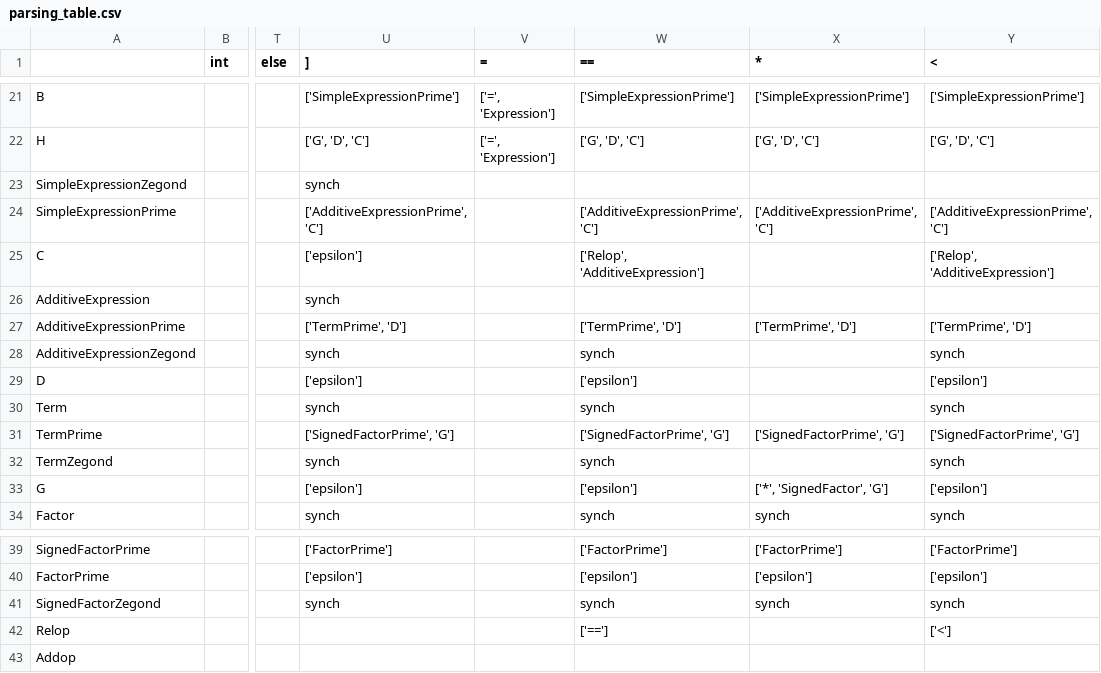
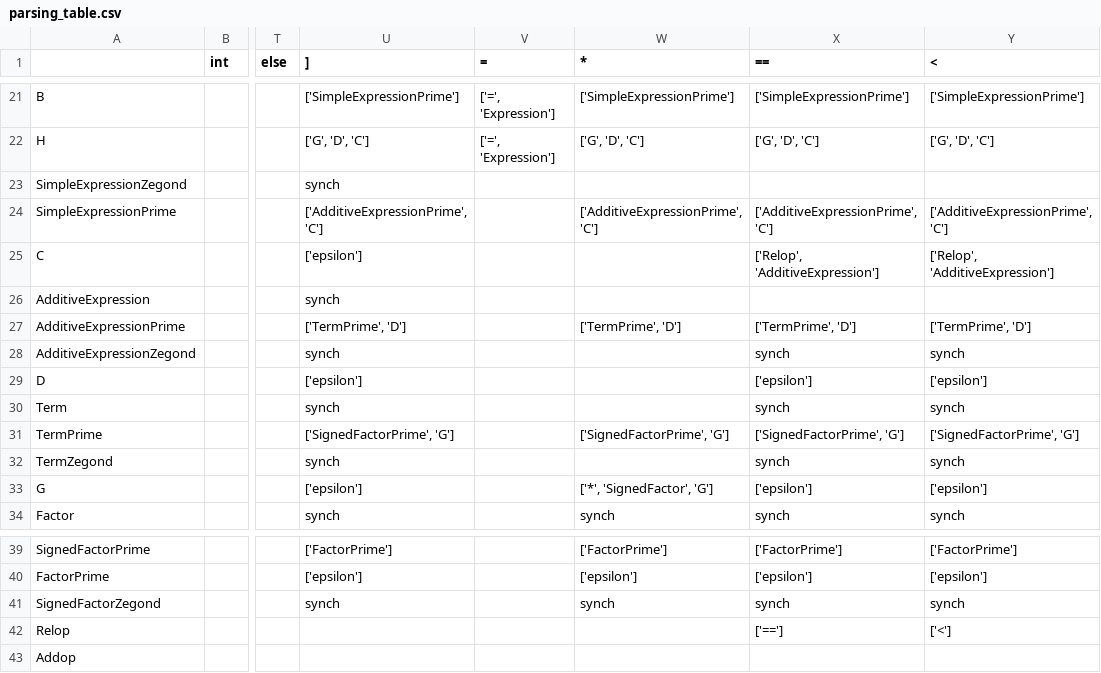
Before and after one commit to parnianrazavipour/compiler-design, a CSV file: parsing_table.csv, drawn as a sheet; only a part is shown, gaps mark what is left out; the diff names each change by its address in the sheet, - before the commit and + after, or states it on an @@ line.

```diff
--- a/parsing_table.csv
+++ b/parsing_table.csv
-W1: ==
+W1: *
-X1: *
+X1: ==
-W25 (*): ['Relop', 'AdditiveExpression']
+W25 (*): (empty)
-X25 (==): (empty)
+X25 (==): ['Relop', 'AdditiveExpression']
-W28 (*): synch
+W28 (*): (empty)
-X28 (==): (empty)
+X28 (==): synch
-W29 (*): ['epsilon']
+W29 (*): (empty)
-X29 (==): (empty)
+X29 (==): ['epsilon']
-W30 (*): synch
+W30 (*): (empty)
-X30 (==): (empty)
+X30 (==): synch
-W32 (*): synch
+W32 (*): (empty)
-X32 (==): (empty)
+X32 (==): synch
-W33 (*): ['epsilon']
+W33 (*): ['*', 'SignedFactor', 'G']
-X33 (==): ['*', 'SignedFactor', 'G']
+X33 (==): ['epsilon']
-W42 (*): ['==']
+W42 (*): (empty)
-X42 (==): (empty)
+X42 (==): ['==']
```
Also changed, not shown: 6 other files.
